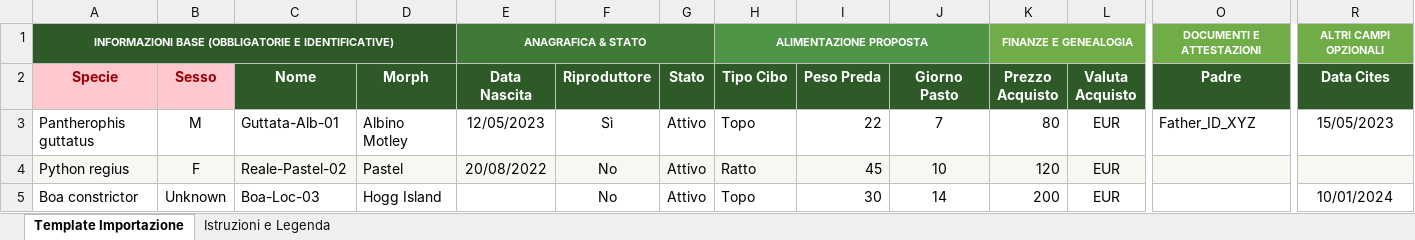
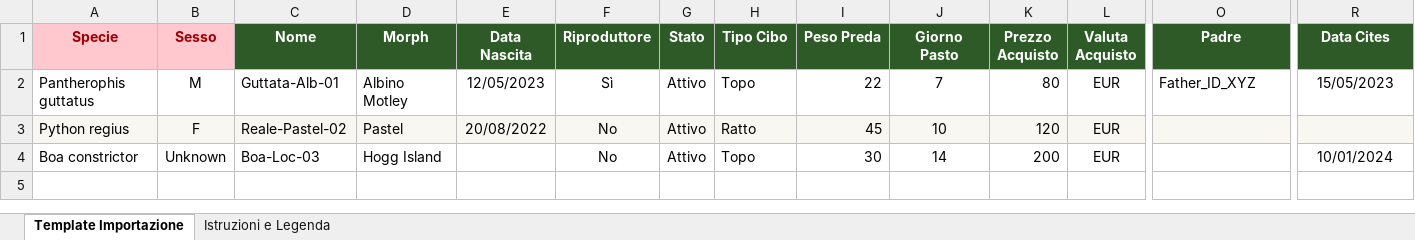
Before and after one commit to VairaSimone/SnakeBee---PreProd, an Excel workbook: frontend/public/template_importazione_rettili.xlsx, sheet Template Importazione, drawn as a sheet; only a part is shown, gaps mark what is left out; values as stored, in another font and other column widths than the file's, no borders; rows hold the shown columns only; the diff names each change by its address in the sheet, - before the commit and + after, or states it on an @@ line.

Commit message:
morph

```diff
--- a/frontend/public/template_importazione_rettili.xlsx (sheet Template Importazione)
+++ b/frontend/public/template_importazione_rettili.xlsx (sheet Template Importazione)
-row 1: INFORMAZIONI BASE (OBBLIGATORIE E IDENTIFICATIVE) |  |  |  | ANAGRAFICA & STATO |  |  | ALIMENTAZIONE PROPOSTA |  |  | FINANZE E GENEALOGIA |  | DOCUMENTI E ATTESTAZIONI | ALTRI CAMPI OPZIONALI
```
Also changed, not shown: 3 other files.
